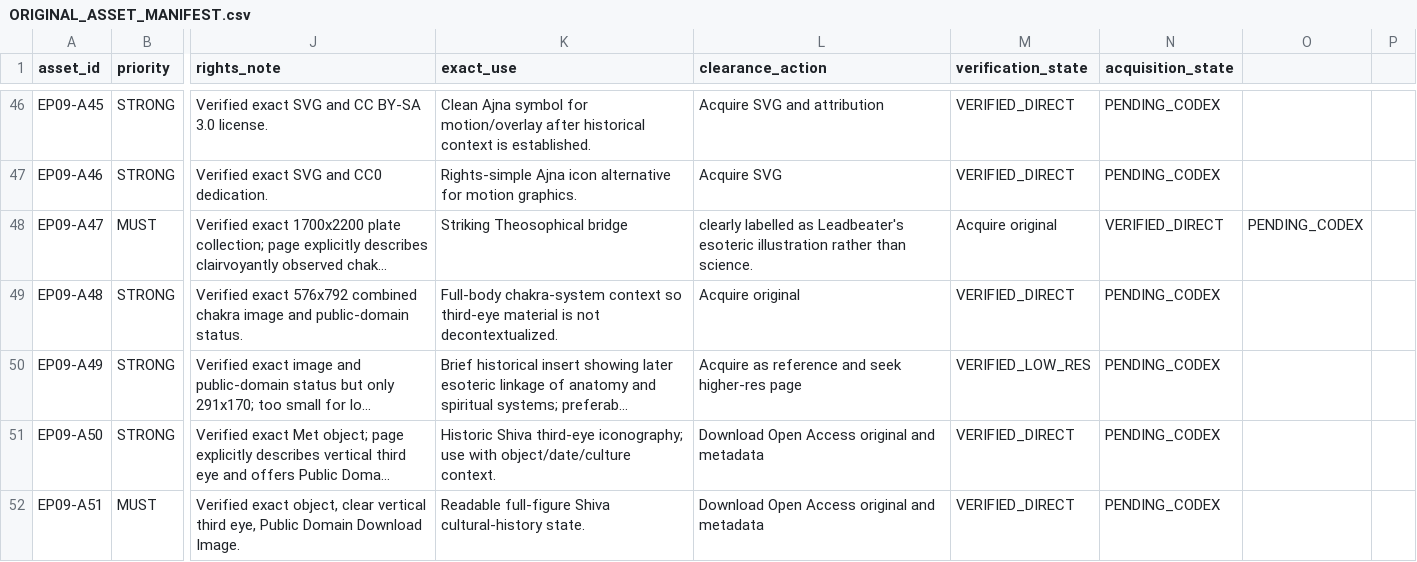
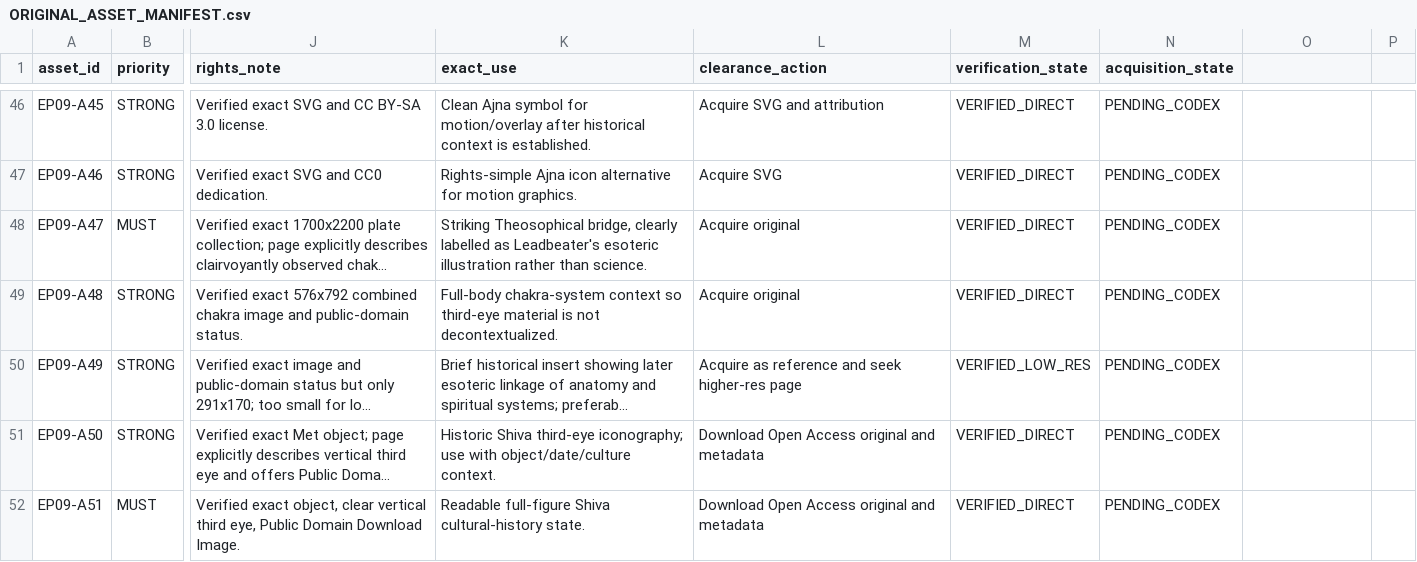
Before and after one commit to iqprinceps/noesis-modelle-des-geistes, a CSV file: 07_ENGLISH_PRODUCTION/EP09_PINEAL_01/02_SOURCES/ORIGINAL_ASSET_MANIFEST.csv, drawn as a sheet; only a part is shown, gaps mark what is left out; long unchanged cells end in …; the diff covers the shown part only; the diff names each change by its address in the sheet, - before the commit and + after, or states it on an @@ line.

```diff
--- a/07_ENGLISH_PRODUCTION/EP09_PINEAL_01/02_SOURCES/ORIGINAL_ASSET_MANIFEST.csv
+++ b/07_ENGLISH_PRODUCTION/EP09_PINEAL_01/02_SOURCES/ORIGINAL_ASSET_MANIFEST.csv
-K48 (exact_use): Striking Theosophical bridge
+K48 (exact_use): Striking Theosophical bridge, clearly labelled as Leadbeater's esoteric illustration rather than science.
-L48 (clearance_action): clearly labelled as Leadbeater's esoteric illustration rather than science.
+L48 (clearance_action): Acquire original
-M48 (verification_state): Acquire original
+M48 (verification_state): VERIFIED_DIRECT
-N48 (acquisition_state): VERIFIED_DIRECT
+N48 (acquisition_state): PENDING_CODEX
-O48: PENDING_CODEX
+O48: (empty)
```
Also changed, not shown: 98 edited cells elsewhere in this file, 07_ENGLISH_PRODUCTION/EP10_PINEAL_02/04_SOURCES/SOURCE_AND_LICENSE_MANIFEST.csv, 07_ENGLISH_PRODUCTION/EP11_PINEAL_03/02_SOURCES/ACQUISITION_MANIFEST.csv, 20 other files.
